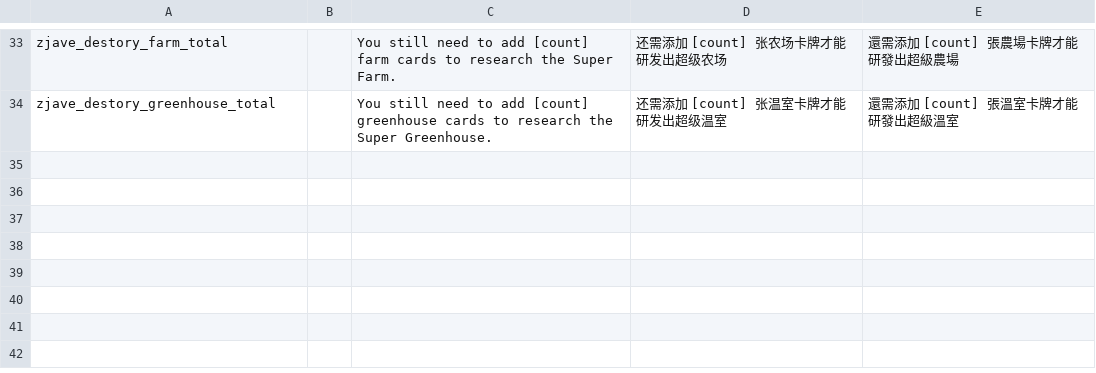
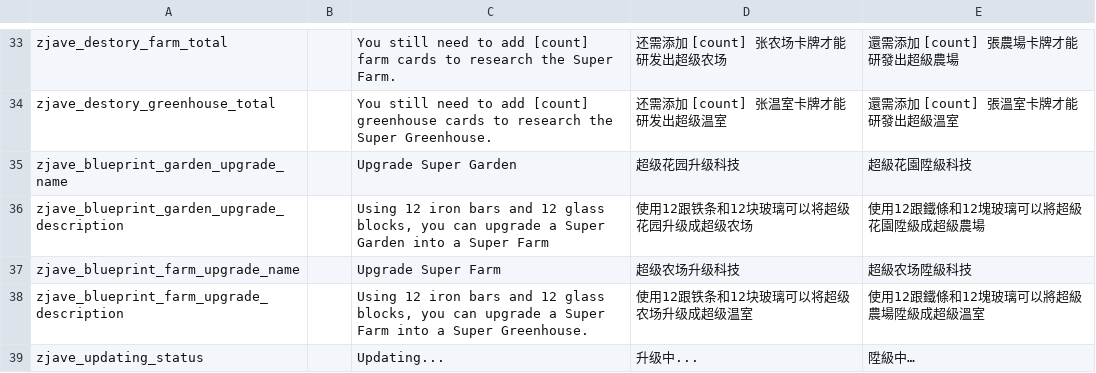
Before and after one commit to zoujiawei6/stackland-plus, a TSV file: localization.tsv, drawn as a sheet; only a part is shown, gaps mark what is left out; the diff names each change by its address in the sheet, - before the commit and + after, or states it on an @@ line.

```diff
--- a/localization.tsv
+++ b/localization.tsv
+row 35: zjave_blueprint_garden_upgrade_name |  | Upgrade Super Garden | 超级花园升级科技 | 超級花園陞級科技
+row 36: zjave_blueprint_garden_upgrade_description |  | Using 12 iron bars and 12 glass blocks, you can upgrade a Super Garden into a Super Farm | 使用12跟铁条和12块玻璃可以将超级花园升级成超级农场 | 使用12跟鐵條和12塊玻璃可以將超級花園陞級成超級農場
+row 37: zjave_blueprint_farm_upgrade_name |  | Upgrade Super Farm | 超级农场升级科技 | 超級农场陞級科技
+row 38: zjave_blueprint_farm_upgrade_description |  | Using 12 iron bars and 12 glass blocks, you can upgrade a Super Farm into a Super Greenhouse. | 使用12跟铁条和12块玻璃可以将超级农场升级成超级温室 | 使用12跟鐵條和12塊玻璃可以將超級農場陞級成超級溫室
+row 39: zjave_updating_status |  | Updating... | 升级中... | 陞級中…
```
Also changed, not shown: 8 other files.
